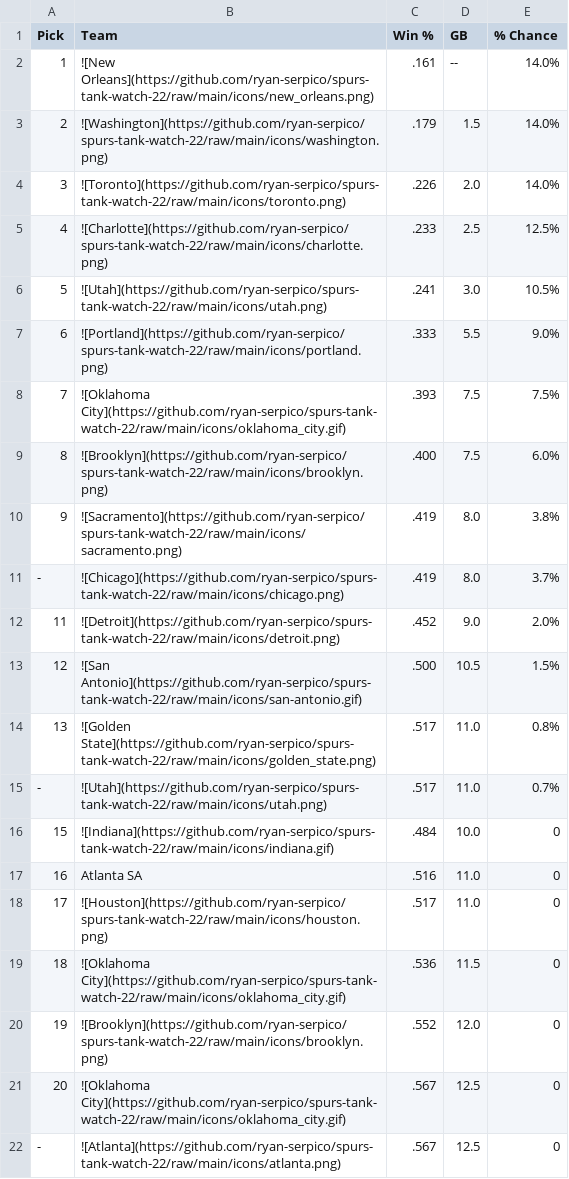
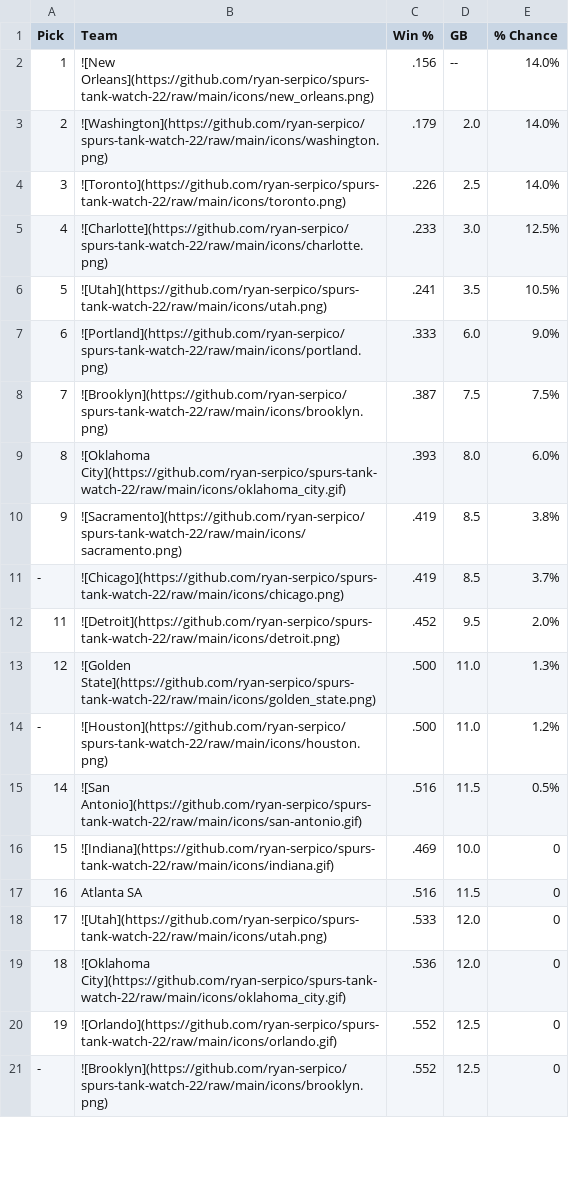
Before and after one commit to ryan-serpico/spurs-tank-watch-22, a CSV file: output/standings.csv, drawn as a sheet; only a part is shown; the diff covers the shown part only.

Commit message:
Latest data: Sat Dec 28 09:01:29 UTC 2024

```diff
--- a/output/standings.csv
+++ b/output/standings.csv
@@ -1,22 +1,21 @@
 Pick,Team,Win %,GB,% Chance
-1,![New Orleans](https://github.com/ryan-serpico/spurs-tank-watch-22/raw/main/icons/new_orleans.png),.161,--,14.0%
-2,![Washington](https://github.com/ryan-serpico/spurs-tank-watch-22/raw/main/icons/washington.png),.179,1.5,14.0%
-3,![Toronto](https://github.com/ryan-serpico/spurs-tank-watch-22/raw/main/icons/toronto.png),.226,2.0,14.0%
-4,![Charlotte](https://github.com/ryan-serpico/spurs-tank-watch-22/raw/main/icons/charlotte.png),.233,2.5,12.5%
-5,![Utah](https://github.com/ryan-serpico/spurs-tank-watch-22/raw/main/icons/utah.png),.241,3.0,10.5%
-6,![Portland](https://github.com/ryan-serpico/spurs-tank-watch-22/raw/main/icons/portland.png),.333,5.5,9.0%
-7,![Oklahoma City](https://github.com/ryan-serpico/spurs-tank-watch-22/raw/main/icons/oklahoma_city.gif),.393,7.5,7.5%
-8,![Brooklyn](https://github.com/ryan-serpico/spurs-tank-watch-22/raw/main/icons/brooklyn.png),.400,7.5,6.0%
-9,![Sacramento](https://github.com/ryan-serpico/spurs-tank-watch-22/raw/main/icons/sacramento.png),.419,8.0,3.8%
--,![Chicago](https://github.com/ryan-serpico/spurs-tank-watch-22/raw/main/icons/chicago.png),.419,8.0,3.7%
-11,![Detroit](https://github.com/ryan-serpico/spurs-tank-watch-22/raw/main/icons/detroit.png),.452,9.0,2.0%
-12,![San Antonio](https://github.com/ryan-serpico/spurs-tank-watch-22/raw/main/icons/san-antonio.gif),.500,10.5,1.5%
-13,![Golden State](https://github.com/ryan-serpico/spurs-tank-watch-22/raw/main/icons/golden_state.png),.517,11.0,0.8%
--,![Utah](https://github.com/ryan-serpico/spurs-tank-watch-22/raw/main/icons/utah.png),.517,11.0,0.7%
-15,![Indiana](https://github.com/ryan-serpico/spurs-tank-watch-22/raw/main/icons/indiana.gif),.484,10.0,0
-16,Atlanta SA,.516,11.0,0
-17,![Houston](https://github.com/ryan-serpico/spurs-tank-watch-22/raw/main/icons/houston.png),.517,11.0,0
-18,![Oklahoma City](https://github.com/ryan-serpico/spurs-tank-watch-22/raw/main/icons/oklahoma_city.gif),.536,11.5,0
-19,![Brooklyn](https://github.com/ryan-serpico/spurs-tank-watch-22/raw/main/icons/brooklyn.png),.552,12.0,0
-20,![Oklahoma City](https://github.com/ryan-serpico/spurs-tank-watch-22/raw/main/icons/oklahoma_city.gif),.567,12.5,0
--,![Atlanta](https://github.com/ryan-serpico/spurs-tank-watch-22/raw/main/icons/atlanta.png),.567,12.5,0
+1,![New Orleans](https://github.com/ryan-serpico/spurs-tank-watch-22/raw/main/icons/new_orleans.png),.156,--,14.0%
+2,![Washington](https://github.com/ryan-serpico/spurs-tank-watch-22/raw/main/icons/washington.png),.179,2.0,14.0%
+3,![Toronto](https://github.com/ryan-serpico/spurs-tank-watch-22/raw/main/icons/toronto.png),.226,2.5,14.0%
+4,![Charlotte](https://github.com/ryan-serpico/spurs-tank-watch-22/raw/main/icons/charlotte.png),.233,3.0,12.5%
+5,![Utah](https://github.com/ryan-serpico/spurs-tank-watch-22/raw/main/icons/utah.png),.241,3.5,10.5%
+6,![Portland](https://github.com/ryan-serpico/spurs-tank-watch-22/raw/main/icons/portland.png),.333,6.0,9.0%
+7,![Brooklyn](https://github.com/ryan-serpico/spurs-tank-watch-22/raw/main/icons/brooklyn.png),.387,7.5,7.5%
+8,![Oklahoma City](https://github.com/ryan-serpico/spurs-tank-watch-22/raw/main/icons/oklahoma_city.gif),.393,8.0,6.0%
+9,![Sacramento](https://github.com/ryan-serpico/spurs-tank-watch-22/raw/main/icons/sacramento.png),.419,8.5,3.8%
+-,![Chicago](https://github.com/ryan-serpico/spurs-tank-watch-22/raw/main/icons/chicago.png),.419,8.5,3.7%
+11,![Detroit](https://github.com/ryan-serpico/spurs-tank-watch-22/raw/main/icons/detroit.png),.452,9.5,2.0%
+12,![Golden State](https://github.com/ryan-serpico/spurs-tank-watch-22/raw/main/icons/golden_state.png),.500,11.0,1.3%
+-,![Houston](https://github.com/ryan-serpico/spurs-tank-watch-22/raw/main/icons/houston.png),.500,11.0,1.2%
+14,![San Antonio](https://github.com/ryan-serpico/spurs-tank-watch-22/raw/main/icons/san-antonio.gif),.516,11.5,0.5%
+15,![Indiana](https://github.com/ryan-serpico/spurs-tank-watch-22/raw/main/icons/indiana.gif),.469,10.0,0
+16,Atlanta SA,.516,11.5,0
+17,![Utah](https://github.com/ryan-serpico/spurs-tank-watch-22/raw/main/icons/utah.png),.533,12.0,0
+18,![Oklahoma City](https://github.com/ryan-serpico/spurs-tank-watch-22/raw/main/icons/oklahoma_city.gif),.536,12.0,0
+19,![Orlando](https://github.com/ryan-serpico/spurs-tank-watch-22/raw/main/icons/orlando.gif),.552,12.5,0
+-,![Brooklyn](https://github.com/ryan-serpico/spurs-tank-watch-22/raw/main/icons/brooklyn.png),.552,12.5,0
```
Also changed, not shown: 1 added row and 19 edited cells elsewhere in this file, 4 other files.
